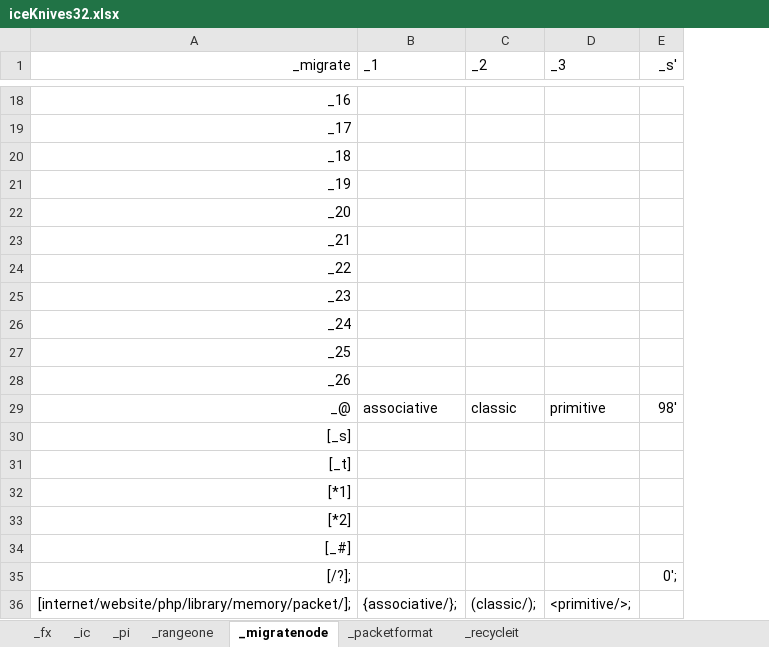
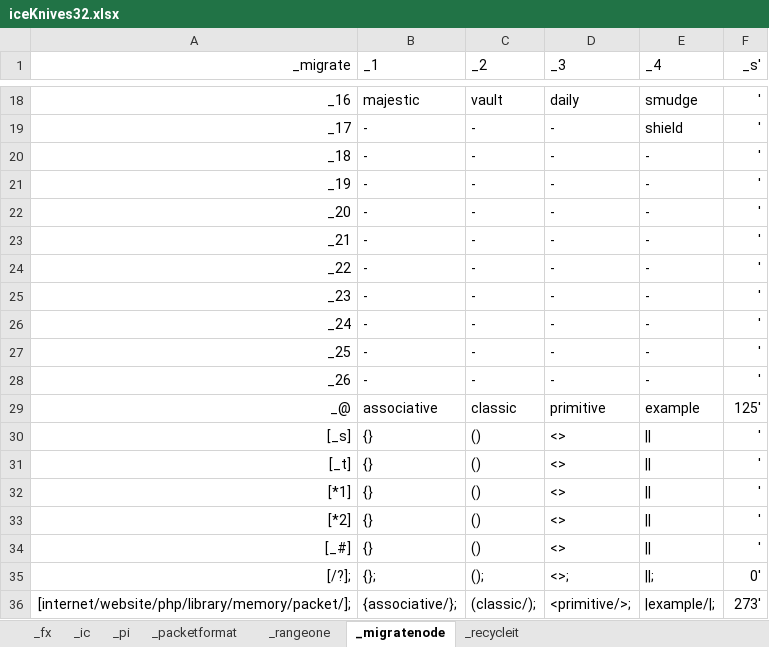
Before and after one commit to openroot/iceKnives32, an Excel workbook: archive/iceKnives32/iceKnives32.xlsx, sheet _migratenode, drawn as a sheet; only a part is shown, gaps mark what is left out; values as stored, in another font and other column widths than the file's, no borders; charts and pictures not drawn; addresses are those after the commit; the diff covers the shown part only; the diff names each change by its address in the sheet, - before the commit and + after, or states it on an @@ line.

```diff
--- a/archive/iceKnives32/iceKnives32.xlsx (sheet _migratenode)
+++ b/archive/iceKnives32/iceKnives32.xlsx (sheet _migratenode)
@@ sheet tab order changed: _fx | _ic | _pi | _packetformat | _rangeone | _migratenode | _recycleit @@
+column E (_4), rows 18-36: smudge | shield | - | - | - | - | - | - | - | - | - | example | || | || | || | || | || | ||; | |example/|;
-B18 (_1): (empty)
+B18 (_1): majestic
-C18 (_2): (empty)
+C18 (_2): vault
-D18 (_3): (empty)
+D18 (_3): daily
-F18:F28 (_s'): (empty)
+F18:F28 (_s'): '
-B19:B28 (_1): (empty)
+B19:B28 (_1): -
-C19:C28 (_2): (empty)
+C19:C28 (_2): -
-D19:D28 (_3): (empty)
+D19:D28 (_3): -
-F29 (_s'): 98'
+F29 (_s'): 125'
-B30:B34 (_1): (empty)
+B30:B34 (_1): {}
-C30:C34 (_2): (empty)
+C30:C34 (_2): ()
-D30:D34 (_3): (empty)
+D30:D34 (_3): <>
-F30:F34 (_s'): (empty)
+F30:F34 (_s'): '
-B35 (_1): (empty)
+B35 (_1): {};
-C35 (_2): (empty)
+C35 (_2): ();
-D35 (_3): (empty)
+D35 (_3): <>;
-F35 (_s'): 0';
+F35 (_s'): 0'
-F36 (_s'): (empty)
+F36 (_s'): 273'
```
Also changed, not shown: 45 edited cells elsewhere in this sheet, sheet _packetformat, sheet _rangeone, 3 other files.
